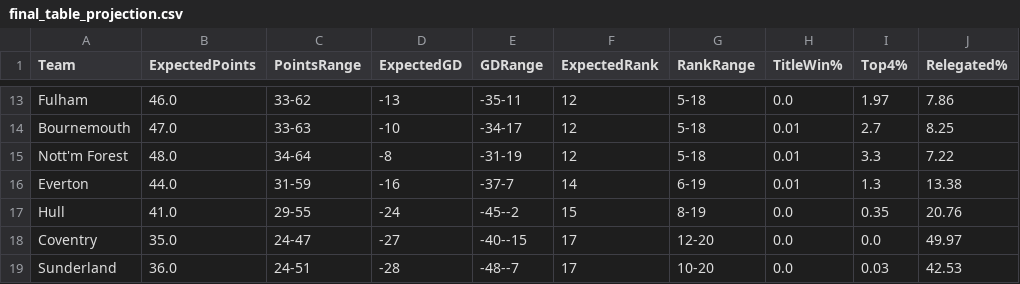
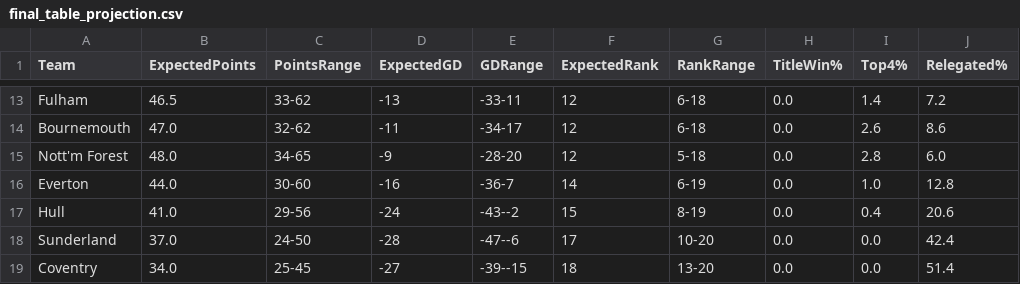
Before and after one commit to kiganyamburu/EPL-Season-Predictor, a CSV file: output/final_table_projection.csv, drawn as a sheet; only a part is shown, gaps mark what is left out; removed rows and columns are numbered as before the commit, all else as after; the diff covers the shown part only; the diff names each change by its address in the sheet, - before the commit and + after, or states it on an @@ line.

```diff
--- a/output/final_table_projection.csv
+++ b/output/final_table_projection.csv
-B13 (ExpectedPoints): 46.0
+B13 (ExpectedPoints): 46.5
-E13 (GDRange): -35-11
+E13 (GDRange): -33-11
-G13:G14 (RankRange): 5-18
+G13:G14 (RankRange): 6-18
-I13 (Top4%): 1.97
+I13 (Top4%): 1.4
-J13 (Relegated%): 7.86
+J13 (Relegated%): 7.2
-C14 (PointsRange): 33-63
+C14 (PointsRange): 32-62
-D14 (ExpectedGD): -10
+D14 (ExpectedGD): -11
-H14:H16 (TitleWin%): 0.01
+H14:H16 (TitleWin%): 0.0
-I14 (Top4%): 2.7
+I14 (Top4%): 2.6
-J14 (Relegated%): 8.25
+J14 (Relegated%): 8.6
-C15 (PointsRange): 34-64
+C15 (PointsRange): 34-65
-D15 (ExpectedGD): -8
+D15 (ExpectedGD): -9
-E15 (GDRange): -31-19
+E15 (GDRange): -28-20
-I15 (Top4%): 3.3
+I15 (Top4%): 2.8
-J15 (Relegated%): 7.22
+J15 (Relegated%): 6.0
-C16 (PointsRange): 31-59
+C16 (PointsRange): 30-60
-E16 (GDRange): -37-7
+E16 (GDRange): -36-7
-I16 (Top4%): 1.3
+I16 (Top4%): 1.0
-J16 (Relegated%): 13.38
+J16 (Relegated%): 12.8
-C17 (PointsRange): 29-55
+C17 (PointsRange): 29-56
-E17 (GDRange): -45--2
+E17 (GDRange): -43--2
-I17 (Top4%): 0.35
+I17 (Top4%): 0.4
-J17 (Relegated%): 20.76
+J17 (Relegated%): 20.6
-row 18: Coventry | 35.0 | 24-47 | -27 | -40--15 | 17 | 12-20 | 0.0 | 0.0 | 49.97
-B18 (ExpectedPoints): 36.0
+B18 (ExpectedPoints): 37.0
-C18 (PointsRange): 24-51
+C18 (PointsRange): 24-50
-E18 (GDRange): -48--7
+E18 (GDRange): -47--6
-I18 (Top4%): 0.03
+I18 (Top4%): 0.0
-J18 (Relegated%): 42.53
+J18 (Relegated%): 42.4
+row 19: Coventry | 34.0 | 25-45 | -27 | -39--15 | 18 | 13-20 | 0.0 | 0.0 | 51.4
```
Also changed, not shown: 2 added rows, 2 removed rows and 66 edited cells elsewhere in this file, output/predictions.csv.
